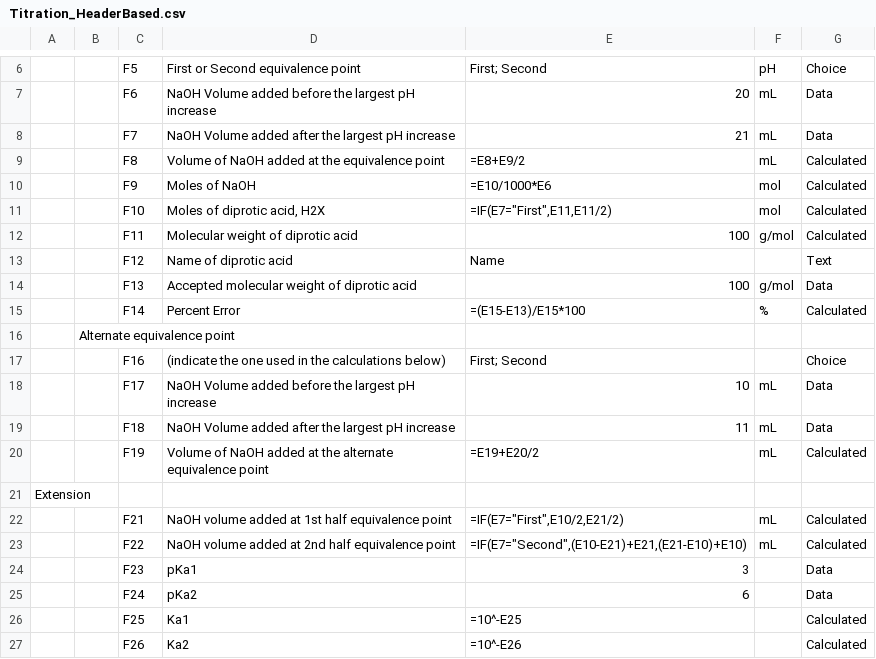
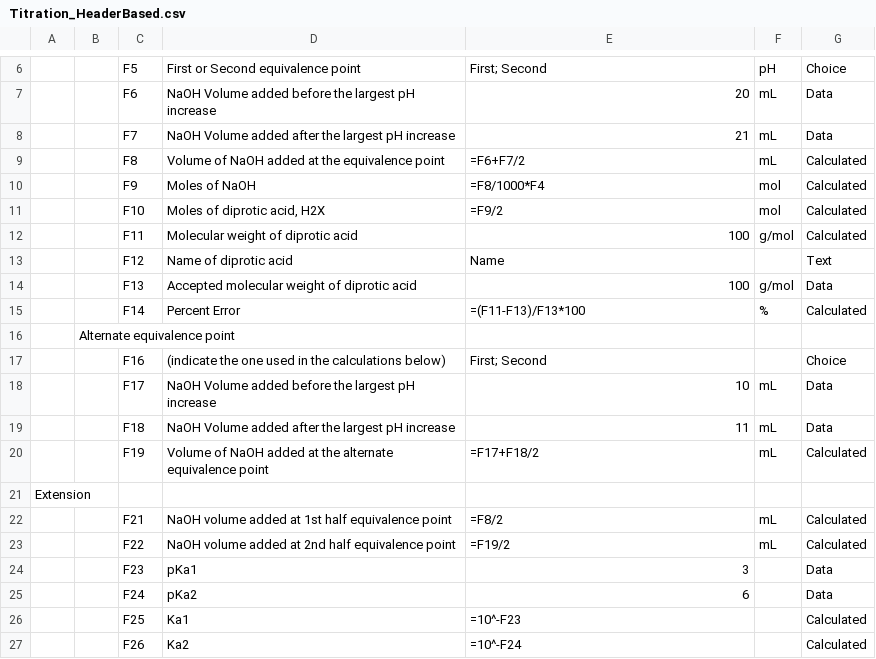
Before and after one commit to Chokichi/kakb-lab-calculator, a CSV file: public/Titration_HeaderBased.csv, drawn as a sheet; only a part is shown, gaps mark what is left out; the diff names each change by its address in the sheet, - before the commit and + after, or states it on an @@ line.

```diff
--- a/public/Titration_HeaderBased.csv
+++ b/public/Titration_HeaderBased.csv
-E9: =E8+E9/2
+E9: =F6+F7/2
-E10: =E10/1000*E6
+E10: =F8/1000*F4
-E11: =IF(E7="First",E11,E11/2)
+E11: =F9/2
-E15: =(E15-E13)/E15*100
+E15: =(F11-F13)/F13*100
-E20: =E19+E20/2
+E20: =F17+F18/2
-E22: =IF(E7="First",E10/2,E21/2)
+E22: =F8/2
-E23: =IF(E7="Second",(E10-E21)+E21,(E21-E10)+E10)
+E23: =F19/2
-E26: =10^-E25
+E26: =10^-F23
-E27: =10^-E26
+E27: =10^-F24
```
Also changed, not shown: 1 other file.
